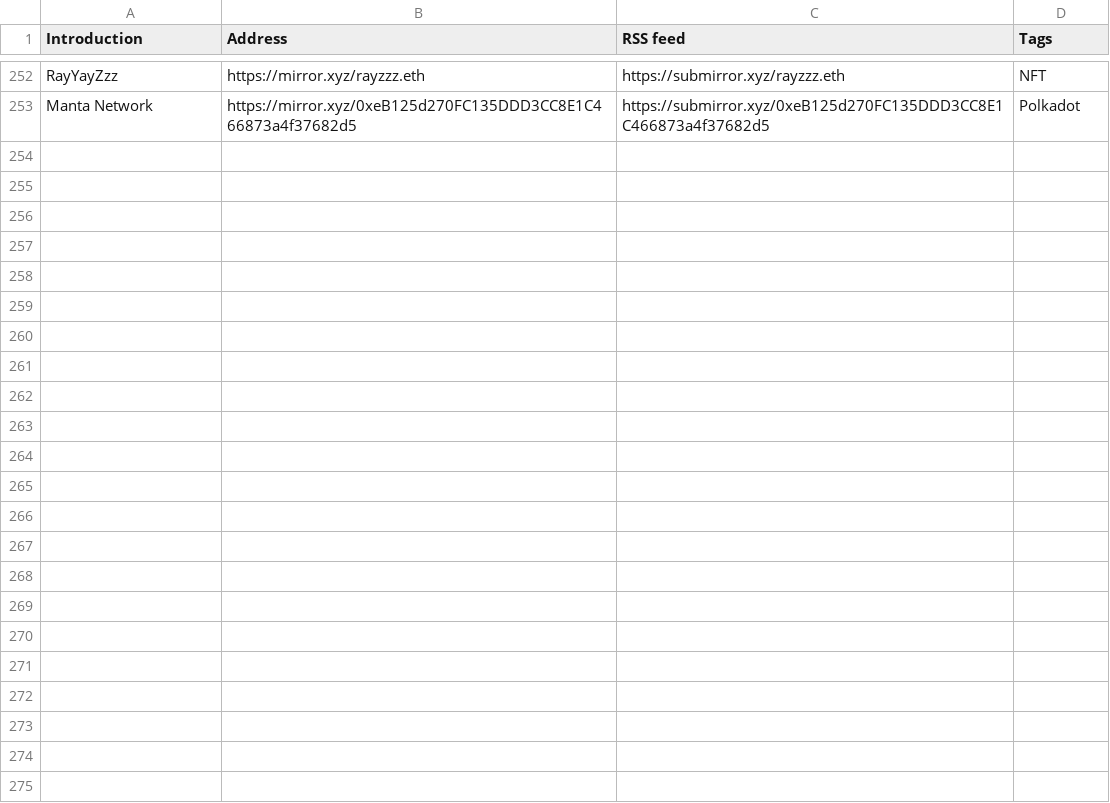
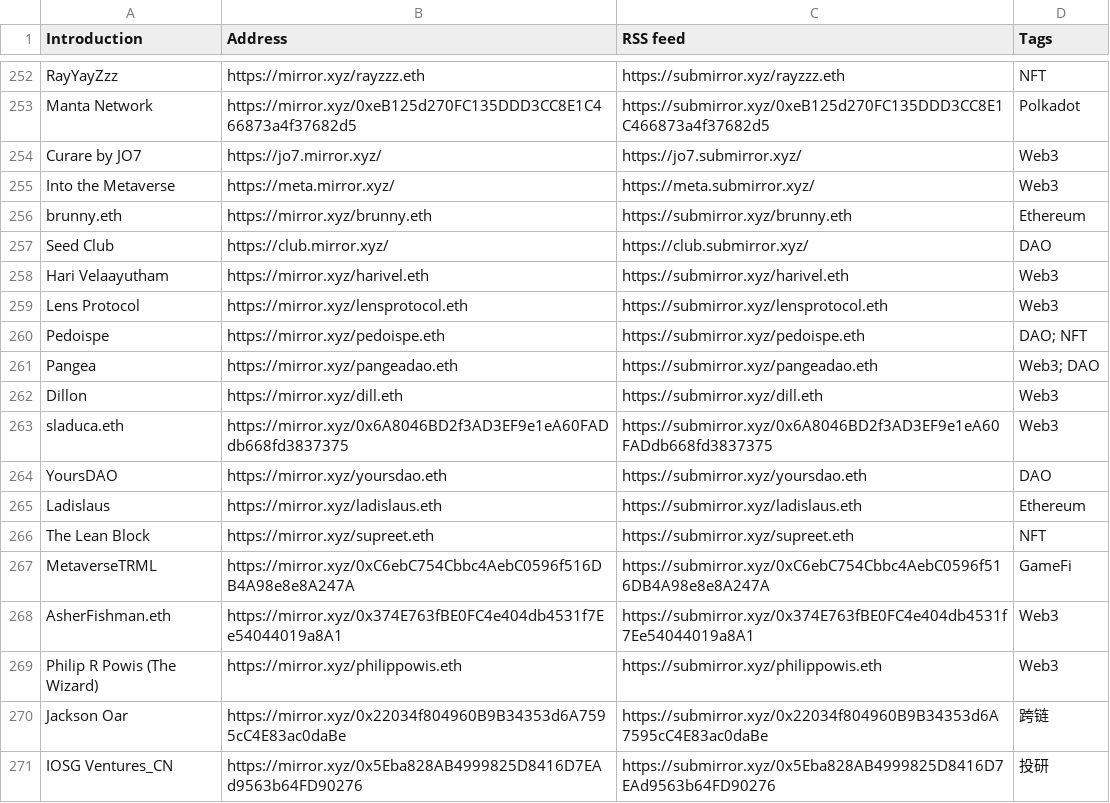
Before and after one commit to dbarobin/awesome-mirror, a CSV file: mirror-original.csv, drawn as a sheet; only a part is shown, gaps mark what is left out; the diff names each change by its address in the sheet, - before the commit and + after, or states it on an @@ line.

```diff
--- a/mirror-original.csv
+++ b/mirror-original.csv
+row 254: Curare by JO7 | https://jo7.mirror.xyz/ | https://jo7.submirror.xyz/ | Web3
+row 255: Into the Metaverse | https://meta.mirror.xyz/ | https://meta.submirror.xyz/ | Web3
+row 256: brunny.eth | https://mirror.xyz/brunny.eth | https://submirror.xyz/brunny.eth | Ethereum
+row 257: Seed Club | https://club.mirror.xyz/ | https://club.submirror.xyz/ | DAO
+row 258: Hari Velaayutham | https://mirror.xyz/harivel.eth | https://submirror.xyz/harivel.eth | Web3
+row 259: Lens Protocol | https://mirror.xyz/lensprotocol.eth | https://submirror.xyz/lensprotocol.eth | Web3
+row 260: Pedoispe | https://mirror.xyz/pedoispe.eth | https://submirror.xyz/pedoispe.eth | DAO; NFT
+row 261: Pangea | https://mirror.xyz/pangeadao.eth | https://submirror.xyz/pangeadao.eth | Web3; DAO
+row 262: Dillon | https://mirror.xyz/dill.eth | https://submirror.xyz/dill.eth | Web3
+row 263: sladuca.eth | https://mirror.xyz/0x6A8046BD2f3AD3EF9e1eA60FADdb668fd3837375 | https://submirror.xyz/0x6A8046BD2f3AD3EF9e1eA60FADdb668fd3837375 | Web3
+row 264: YoursDAO | https://mirror.xyz/yoursdao.eth | https://submirror.xyz/yoursdao.eth | DAO
+row 265: Ladislaus | https://mirror.xyz/ladislaus.eth | https://submirror.xyz/ladislaus.eth | Ethereum
+row 266: The Lean Block | https://mirror.xyz/supreet.eth | https://submirror.xyz/supreet.eth | NFT
+row 267: MetaverseTRML | https://mirror.xyz/0xC6ebC754Cbbc4AebC0596f516DB4A98e8e8A247A | https://submirror.xyz/0xC6ebC754Cbbc4AebC0596f516DB4A98e8e8A247A | GameFi
+row 268: AsherFishman.eth | https://mirror.xyz/0x374E763fBE0FC4e404db4531f7Ee54044019a8A1 | https://submirror.xyz/0x374E763fBE0FC4e404db4531f7Ee54044019a8A1 | Web3
+row 269: Philip R Powis (The Wizard) | https://mirror.xyz/philippowis.eth | https://submirror.xyz/philippowis.eth | Web3
+row 270: Jackson Oar | https://mirror.xyz/0x22034f804960B9B34353d6A7595cC4E83ac0daBe | https://submirror.xyz/0x22034f804960B9B34353d6A7595cC4E83ac0daBe | 跨链
+row 271: IOSG Ventures_CN | https://mirror.xyz/0x5Eba828AB4999825D8416D7EAd9563b64FD90276 | https://submirror.xyz/0x5Eba828AB4999825D8416D7EAd9563b64FD90276 | 投研
```
Also changed, not shown: mirror-original-langs.csv.
